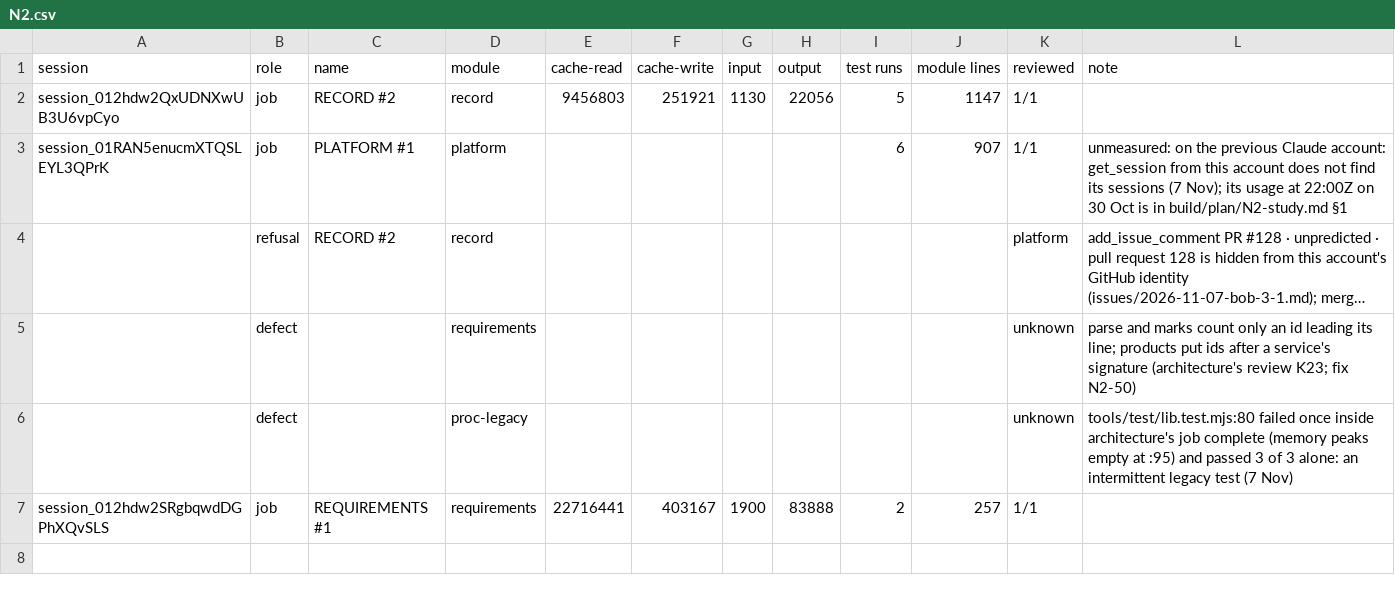
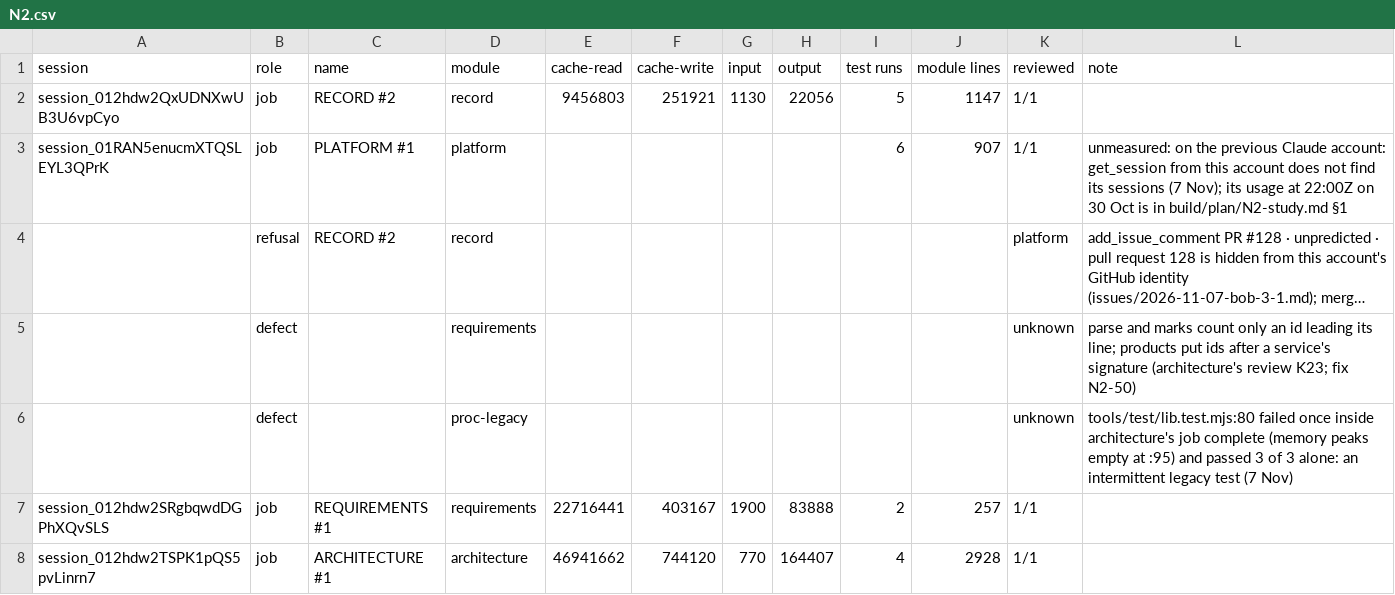
Before and after one commit to neobobkrause/neoprocess, a CSV file: build/metrics/N2.csv, drawn as a sheet; long unchanged cells end in ….

```diff
--- a/build/metrics/N2.csv
+++ b/build/metrics/N2.csv
@@ -7 +7,2 @@ session_01RAN5enucmXTQSLEYL3QPrK,job,PLATFORM #1,platform,,,,,6,907,1/1,unmeasur
 session_012hdw2SRgbqwdDGPhXQvSLS,job,REQUIREMENTS #1,requirements,22716441,403167,1900,83888,2,257,1/1,
+session_012hdw2TSPK1pQS5pvLinrn7,job,ARCHITECTURE #1,architecture,46941662,744120,770,164407,4,2928,1/1,
```
